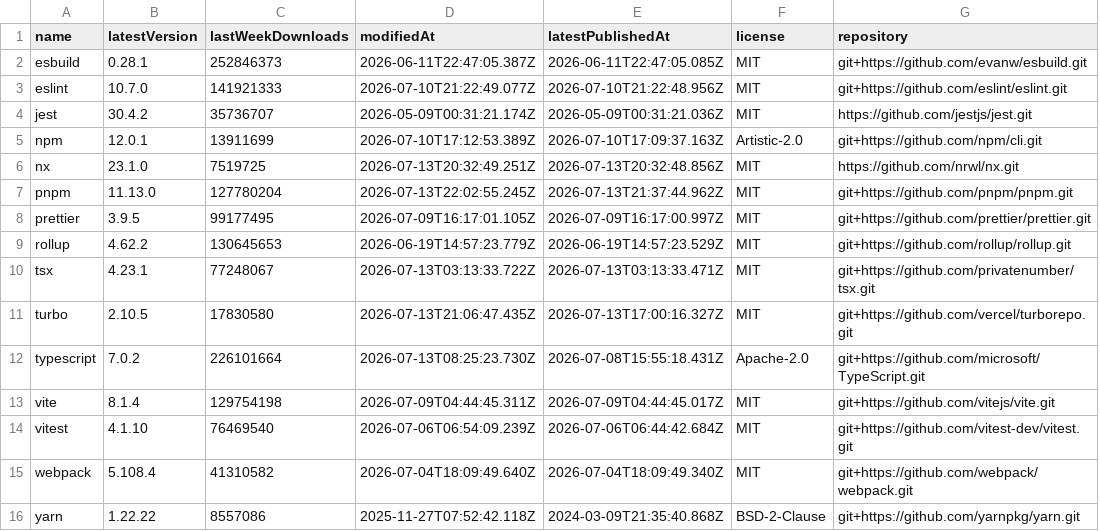
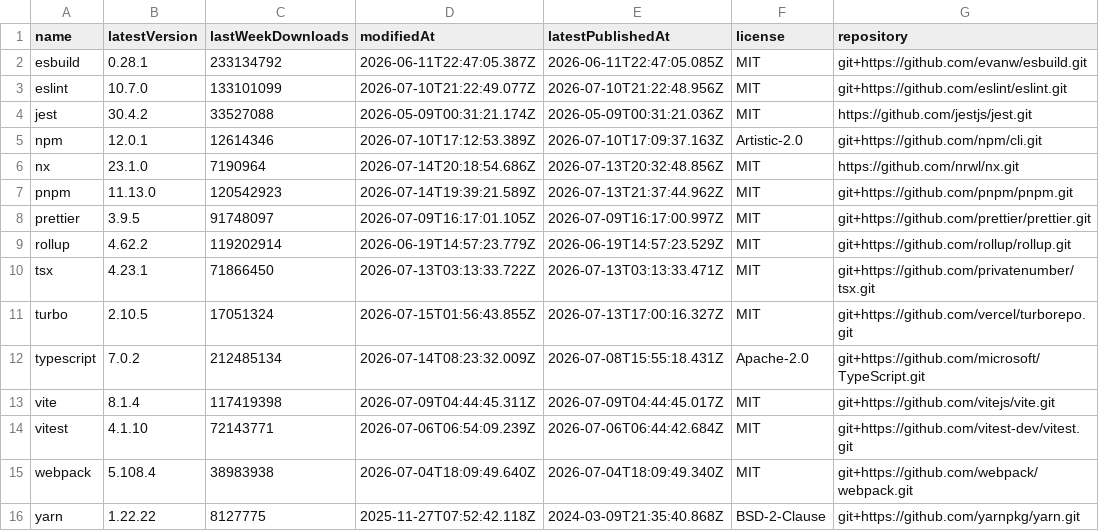
Before and after one commit to rogerchappel/npm-cli-trends, a CSV file: data/latest.csv, drawn as a sheet.

```diff
--- a/data/latest.csv
+++ b/data/latest.csv
@@ -1,16 +1,16 @@
 name,latestVersion,lastWeekDownloads,modifiedAt,latestPublishedAt,license,repository
-"esbuild","0.28.1","252846373","2026-06-11T22:47:05.387Z","2026-06-11T22:47:05.085Z","MIT","git+https://github.com/evanw/esbuild.git"
-"eslint","10.7.0","141921333","2026-07-10T21:22:49.077Z","2026-07-10T21:22:48.956Z","MIT","git+https://github.com/eslint/eslint.git"
-"jest","30.4.2","35736707","2026-05-09T00:31:21.174Z","2026-05-09T00:31:21.036Z","MIT","https://github.com/jestjs/jest.git"
-"npm","12.0.1","13911699","2026-07-10T17:12:53.389Z","2026-07-10T17:09:37.163Z","Artistic-2.0","git+https://github.com/npm/cli.git"
-"nx","23.1.0","7519725","2026-07-13T20:32:49.251Z","2026-07-13T20:32:48.856Z","MIT","https://github.com/nrwl/nx.git"
-"pnpm","11.13.0","127780204","2026-07-13T22:02:55.245Z","2026-07-13T21:37:44.962Z","MIT","git+https://github.com/pnpm/pnpm.git"
-"prettier","3.9.5","99177495","2026-07-09T16:17:01.105Z","2026-07-09T16:17:00.997Z","MIT","git+https://github.com/prettier/prettier.git"
-"rollup","4.62.2","130645653","2026-06-19T14:57:23.779Z","2026-06-19T14:57:23.529Z","MIT","git+https://github.com/rollup/rollup.git"
-"tsx","4.23.1","77248067","2026-07-13T03:13:33.722Z","2026-07-13T03:13:33.471Z","MIT","git+https://github.com/privatenumber/tsx.git"
-"turbo","2.10.5","17830580","2026-07-13T21:06:47.435Z","2026-07-13T17:00:16.327Z","MIT","git+https://github.com/vercel/turborepo.git"
-"typescript","7.0.2","226101664","2026-07-13T08:25:23.730Z","2026-07-08T15:55:18.431Z","Apache-2.0","git+https://github.com/microsoft/TypeScript.git"
-"vite","8.1.4","129754198","2026-07-09T04:44:45.311Z","2026-07-09T04:44:45.017Z","MIT","git+https://github.com/vitejs/vite.git"
-"vitest","4.1.10","76469540","2026-07-06T06:54:09.239Z","2026-07-06T06:44:42.684Z","MIT","git+https://github.com/vitest-dev/vitest.git"
-"webpack","5.108.4","41310582","2026-07-04T18:09:49.640Z","2026-07-04T18:09:49.340Z","MIT","git+https://github.com/webpack/webpack.git"
-"yarn","1.22.22","8557086","2025-11-27T07:52:42.118Z","2024-03-09T21:35:40.868Z","BSD-2-Clause","git+https://github.com/yarnpkg/yarn.git"
+"esbuild","0.28.1","233134792","2026-06-11T22:47:05.387Z","2026-06-11T22:47:05.085Z","MIT","git+https://github.com/evanw/esbuild.git"
+"eslint","10.7.0","133101099","2026-07-10T21:22:49.077Z","2026-07-10T21:22:48.956Z","MIT","git+https://github.com/eslint/eslint.git"
+"jest","30.4.2","33527088","2026-05-09T00:31:21.174Z","2026-05-09T00:31:21.036Z","MIT","https://github.com/jestjs/jest.git"
+"npm","12.0.1","12614346","2026-07-10T17:12:53.389Z","2026-07-10T17:09:37.163Z","Artistic-2.0","git+https://github.com/npm/cli.git"
+"nx","23.1.0","7190964","2026-07-14T20:18:54.686Z","2026-07-13T20:32:48.856Z","MIT","https://github.com/nrwl/nx.git"
+"pnpm","11.13.0","120542923","2026-07-14T19:39:21.589Z","2026-07-13T21:37:44.962Z","MIT","git+https://github.com/pnpm/pnpm.git"
+"prettier","3.9.5","91748097","2026-07-09T16:17:01.105Z","2026-07-09T16:17:00.997Z","MIT","git+https://github.com/prettier/prettier.git"
+"rollup","4.62.2","119202914","2026-06-19T14:57:23.779Z","2026-06-19T14:57:23.529Z","MIT","git+https://github.com/rollup/rollup.git"
+"tsx","4.23.1","71866450","2026-07-13T03:13:33.722Z","2026-07-13T03:13:33.471Z","MIT","git+https://github.com/privatenumber/tsx.git"
+"turbo","2.10.5","17051324","2026-07-15T01:56:43.855Z","2026-07-13T17:00:16.327Z","MIT","git+https://github.com/vercel/turborepo.git"
+"typescript","7.0.2","212485134","2026-07-14T08:23:32.009Z","2026-07-08T15:55:18.431Z","Apache-2.0","git+https://github.com/microsoft/TypeScript.git"
+"vite","8.1.4","117419398","2026-07-09T04:44:45.311Z","2026-07-09T04:44:45.017Z","MIT","git+https://github.com/vitejs/vite.git"
+"vitest","4.1.10","72143771","2026-07-06T06:54:09.239Z","2026-07-06T06:44:42.684Z","MIT","git+https://github.com/vitest-dev/vitest.git"
+"webpack","5.108.4","38983938","2026-07-04T18:09:49.640Z","2026-07-04T18:09:49.340Z","MIT","git+https://github.com/webpack/webpack.git"
+"yarn","1.22.22","8127775","2025-11-27T07:52:42.118Z","2024-03-09T21:35:40.868Z","BSD-2-Clause","git+https://github.com/yarnpkg/yarn.git"
```
Also changed, not shown: 4 other files.
